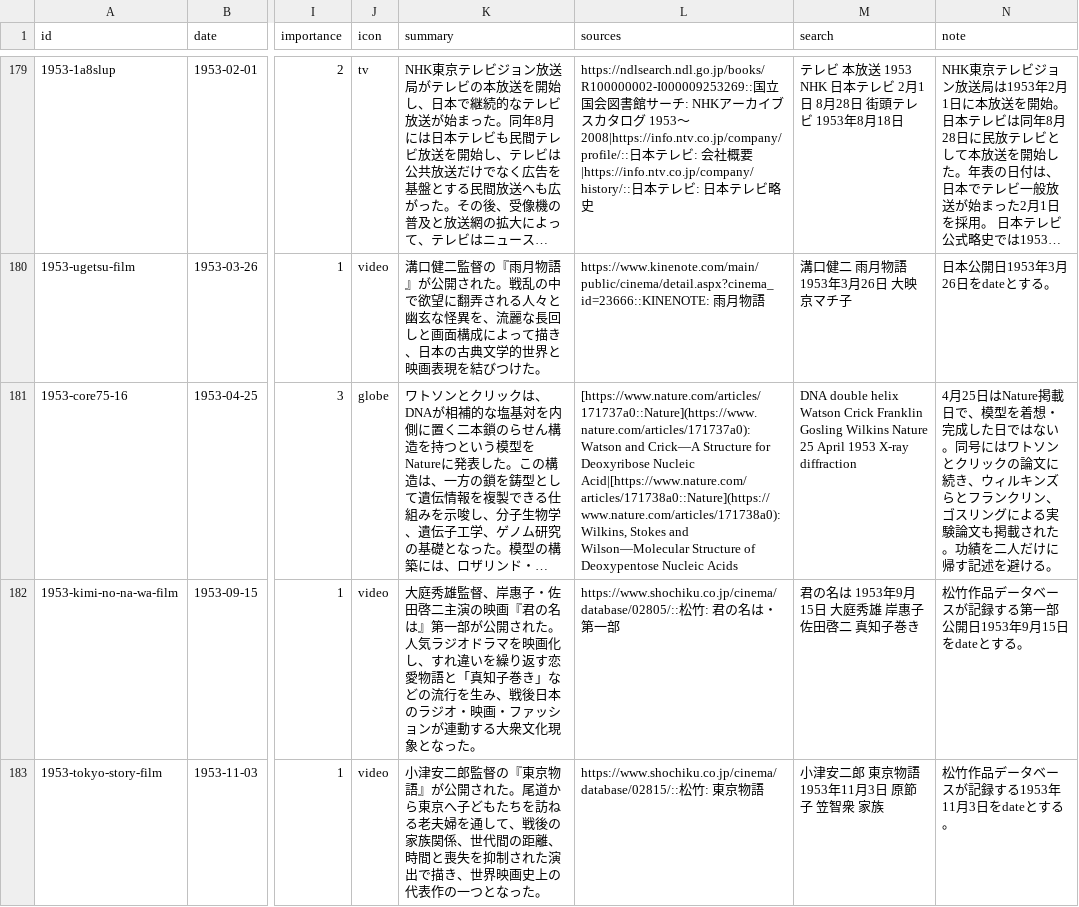
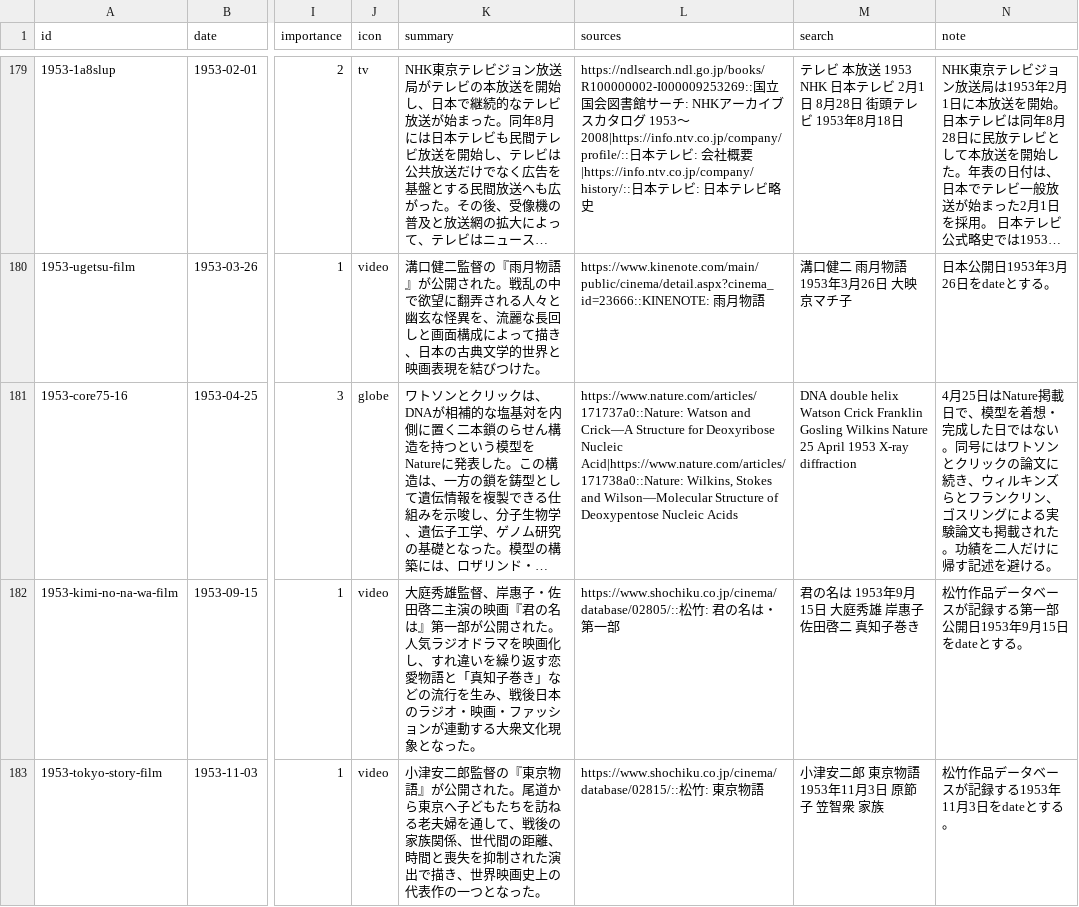
Before and after one commit to koshix/koshix-timeline-public, a TSV file: public/events.tsv, drawn as a sheet; only a part is shown, gaps mark what is left out; long unchanged cells end in …; the diff covers the shown part only; the diff names each change by its address in the sheet, - before the commit and + after, or states it on an @@ line.

Commit message:
Update public source to 2.0.0

```diff
--- a/public/events.tsv
+++ b/public/events.tsv
-L181 (sources): [https://www.nature.com/articles/171737a0::Nature](https://www.nature.com/articles/171737a0): Watson and Crick—A Structure for Deoxyribose Nucleic Acid|[https://www.nature.com/articles/171738a0::Nature](https://www.nature.com/articles/171738a0): Wilkins, Stokes…
+L181 (sources): https://www.nature.com/articles/171737a0::Nature: Watson and Crick—A Structure for Deoxyribose Nucleic Acid|https://www.nature.com/articles/171738a0::Nature: Wilkins, Stokes…
```
Also changed, not shown: 31 edited cells elsewhere in this file, 7 other files.
